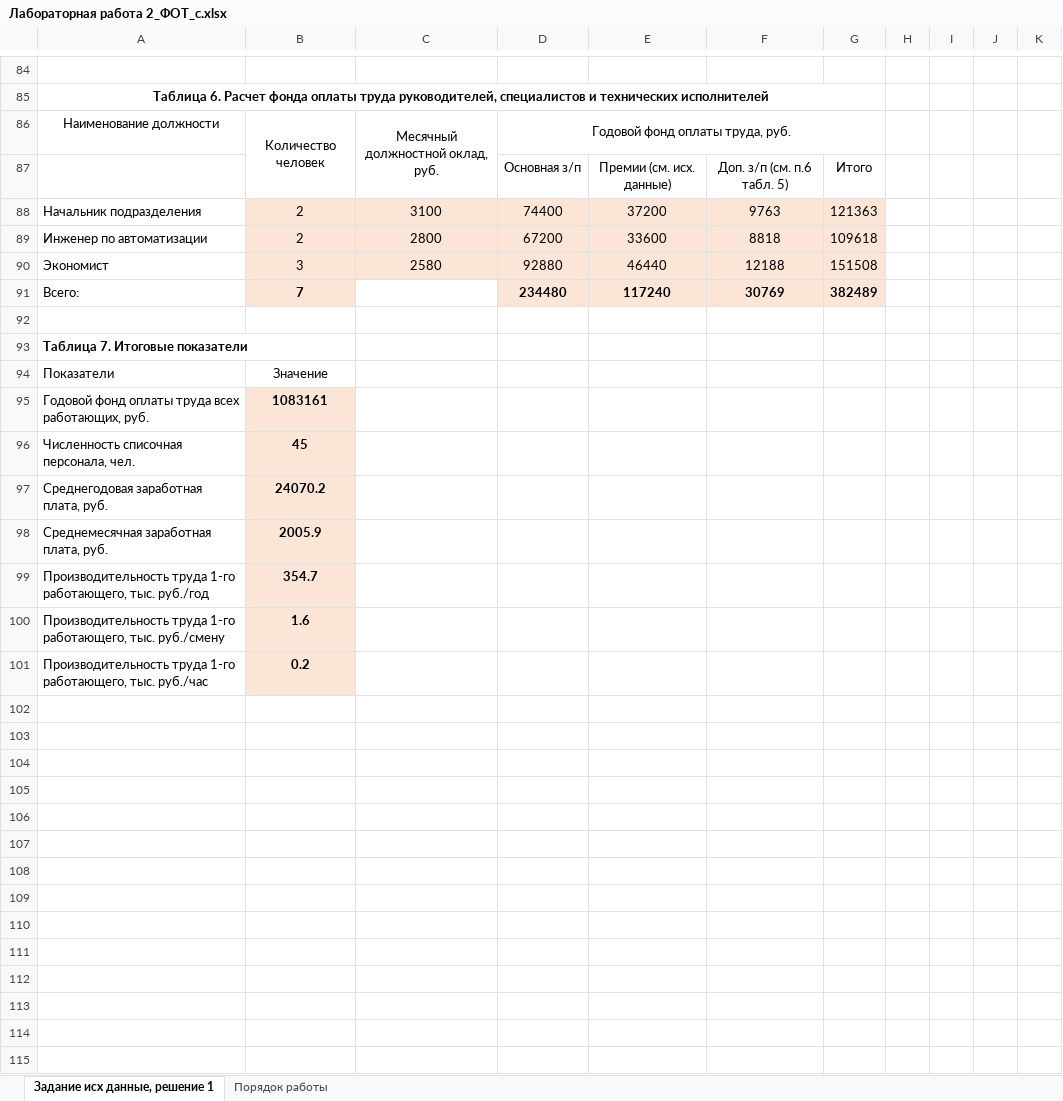
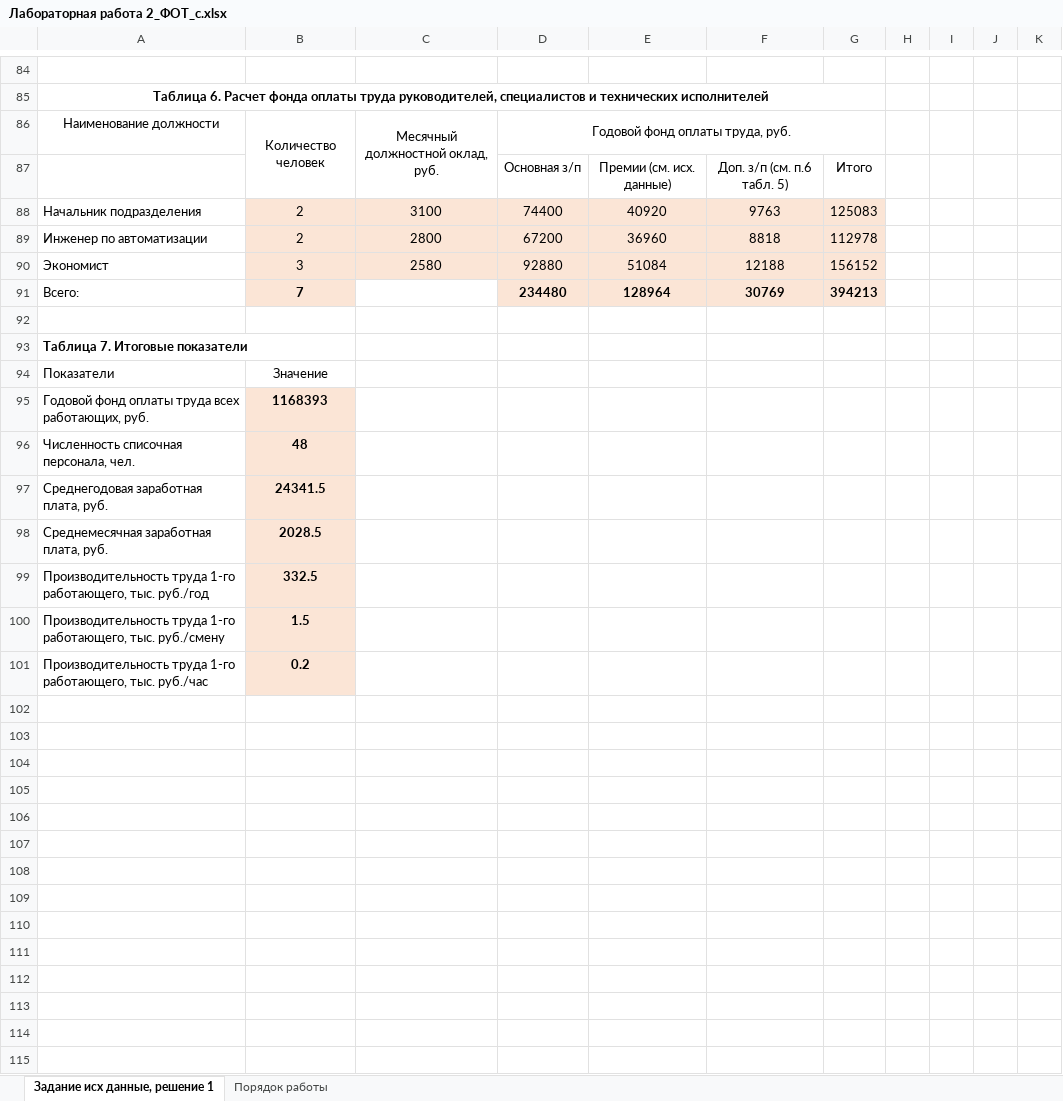
Before and after one commit to cyclikya/BELSTU, an Excel workbook: 3k2s/Экономика IT-компании/Лабораторная работа 2_ФОТ_с.xlsx, sheet Задание исх данные, решение 1, drawn as a sheet; only a part is shown, gaps mark what is left out; values as stored, in another font and other column widths than the file's, no borders; the diff covers the shown part only; the diff names each change by its address in the sheet, - before the commit and + after, or states it on an @@ line.

```diff
--- a/3k2s/Экономика IT-компании/Лабораторная работа 2_ФОТ_с.xlsx (sheet Задание исх данные, решение 1)
+++ b/3k2s/Экономика IT-компании/Лабораторная работа 2_ФОТ_с.xlsx (sheet Задание исх данные, решение 1)
-E88: 37200
+E88: 40920
-G88: 121363
+G88: 125083
-E89: 33600
+E89: 36960
-G89: 109618
+G89: 112978
-E90: 46440
+E90: 51084
-G90: 151508
+G90: 156152
-E91: 117240
+E91: 128964
-G91: 382489
+G91: 394213
-B95: 1083161
+B95: 1168393
-B96: 45
+B96: 48
-B97: 24070.2
+B97: 24341.5
-B98: 2005.9
+B98: 2028.5
-B99: 354.7
+B99: 332.5
-B100: 1.6
+B100: 1.5
+row 102: (empty)
+row 103: (empty)
+row 104: (empty)
+row 105: (empty)
+row 106: (empty)
+row 107: (empty)
+row 108: (empty)
+row 109: (empty)
+row 110: (empty)
+row 111: (empty)
+row 112: (empty)
+row 113: (empty)
+row 114: (empty)
+row 115: (empty)
```
Also changed, not shown: 10 added rows, 7 removed rows and 21 edited cells elsewhere in this sheet, 19 other files.
